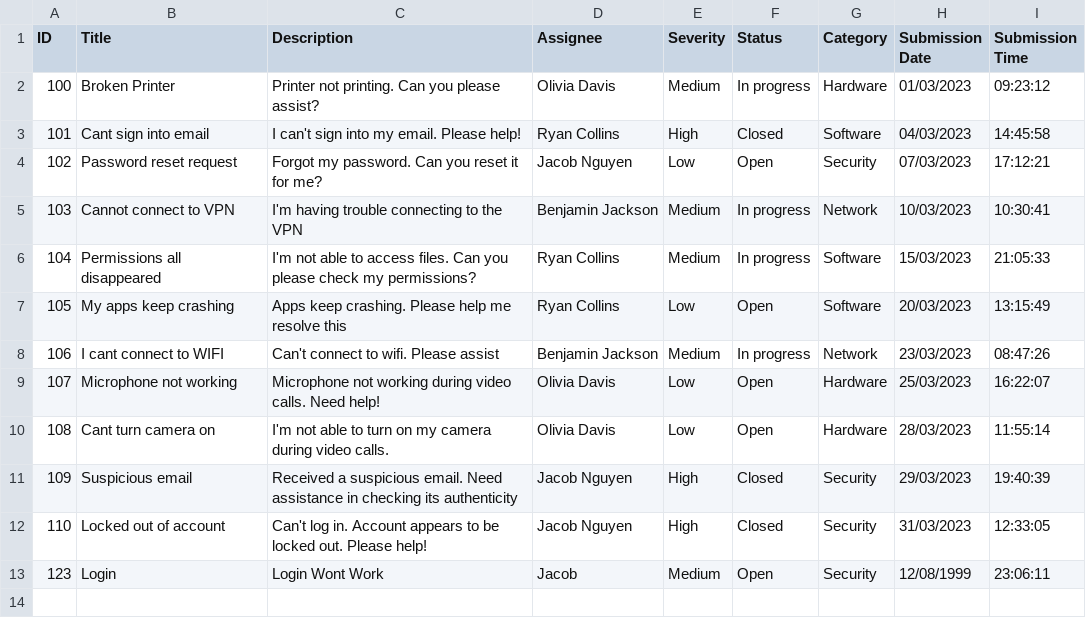
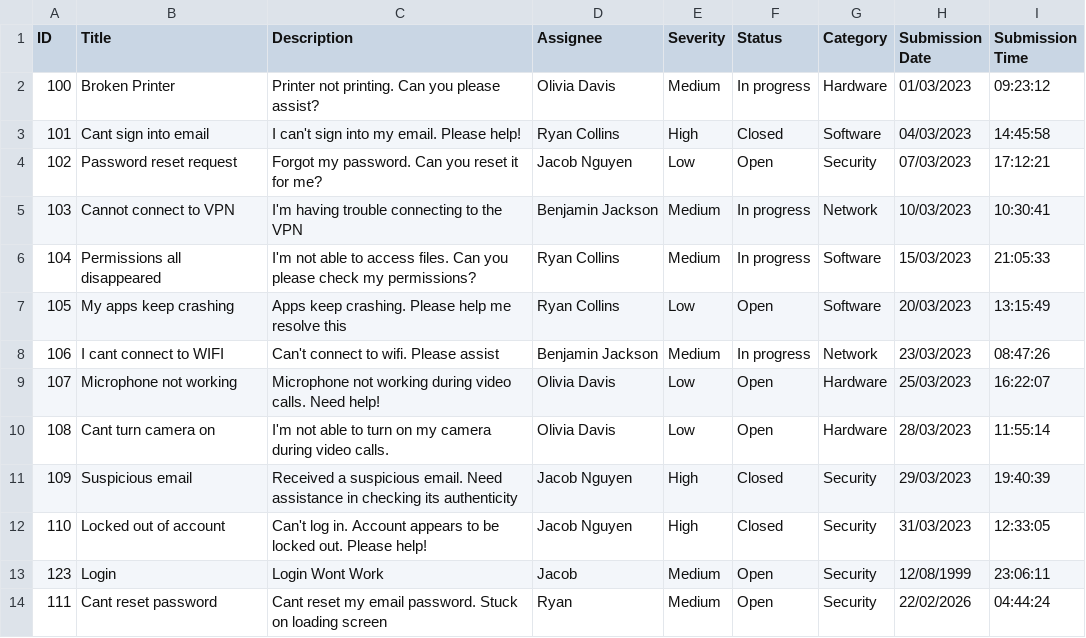
Before and after one commit to tech5hu/helpdesk-ticket-system, a CSV file: data/helpdesk.csv, drawn as a sheet; the diff names each change by its address in the sheet, - before the commit and + after, or states it on an @@ line.

Commit message:
Restoring sample helpdesk dataset

```diff
--- a/data/helpdesk.csv
+++ b/data/helpdesk.csv
+row 14: 111 | Cant reset password | Cant reset my email password. Stuck on loading screen | Ryan | Medium | Open | Security | 22/02/2026 | 04:44:24
```
